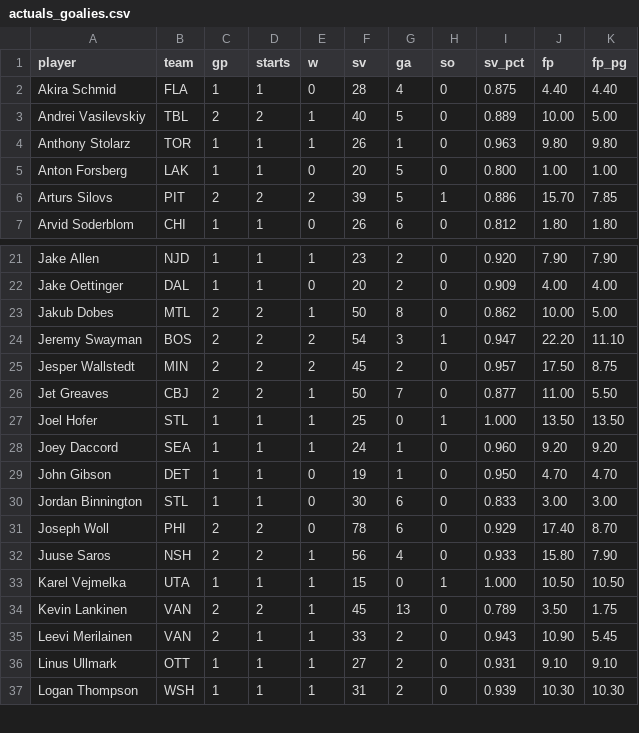
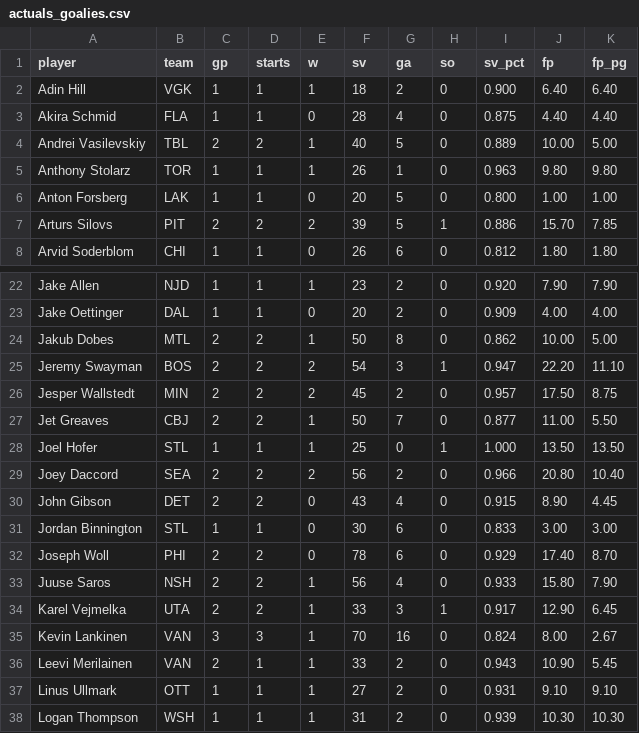
Before and after one commit to Batkins44/kg-league-projections, a CSV file: data/actuals_goalies.csv, drawn as a sheet; only a part is shown, gaps mark what is left out; the diff covers the shown part only.

```diff
--- a/data/actuals_goalies.csv
+++ b/data/actuals_goalies.csv
@@ -1,2 +1,3 @@
 player,team,gp,starts,w,sv,ga,so,sv_pct,fp,fp_pg
+Adin Hill,VGK,1,1,1,18,2,0,0.900,6.40,6.40
 Akira Schmid,FLA,1,1,0,28,4,0,0.875,4.40,4.40
@@ -27,4 +28,4 @@ Jet Greaves,CBJ,2,2,1,50,7,0,0.877,11.00,5.50
 Joel Hofer,STL,1,1,1,25,0,1,1.000,13.50,13.50
-Joey Daccord,SEA,1,1,1,24,1,0,0.960,9.20,9.20
-John Gibson,DET,1,1,0,19,1,0,0.950,4.70,4.70
+Joey Daccord,SEA,2,2,2,56,2,0,0.966,20.80,10.40
+John Gibson,DET,2,2,0,43,4,0,0.915,8.90,4.45
 Jordan Binnington,STL,1,1,0,30,6,0,0.833,3.00,3.00
@@ -32,4 +33,4 @@ Joseph Woll,PHI,2,2,0,78,6,0,0.929,17.40,8.70
 Juuse Saros,NSH,2,2,1,56,4,0,0.933,15.80,7.90
-Karel Vejmelka,UTA,1,1,1,15,0,1,1.000,10.50,10.50
-Kevin Lankinen,VAN,2,2,1,45,13,0,0.789,3.50,1.75
+Karel Vejmelka,UTA,2,2,1,33,3,1,0.917,12.90,6.45
+Kevin Lankinen,VAN,3,3,1,70,16,0,0.824,8.00,2.67
 Leevi Merilainen,VAN,2,1,1,33,2,0,0.943,10.90,5.45
```
Also changed, not shown: 46 edited cells elsewhere in this file, data/actuals_skaters.csv, data/projections.csv, 2 other files.
